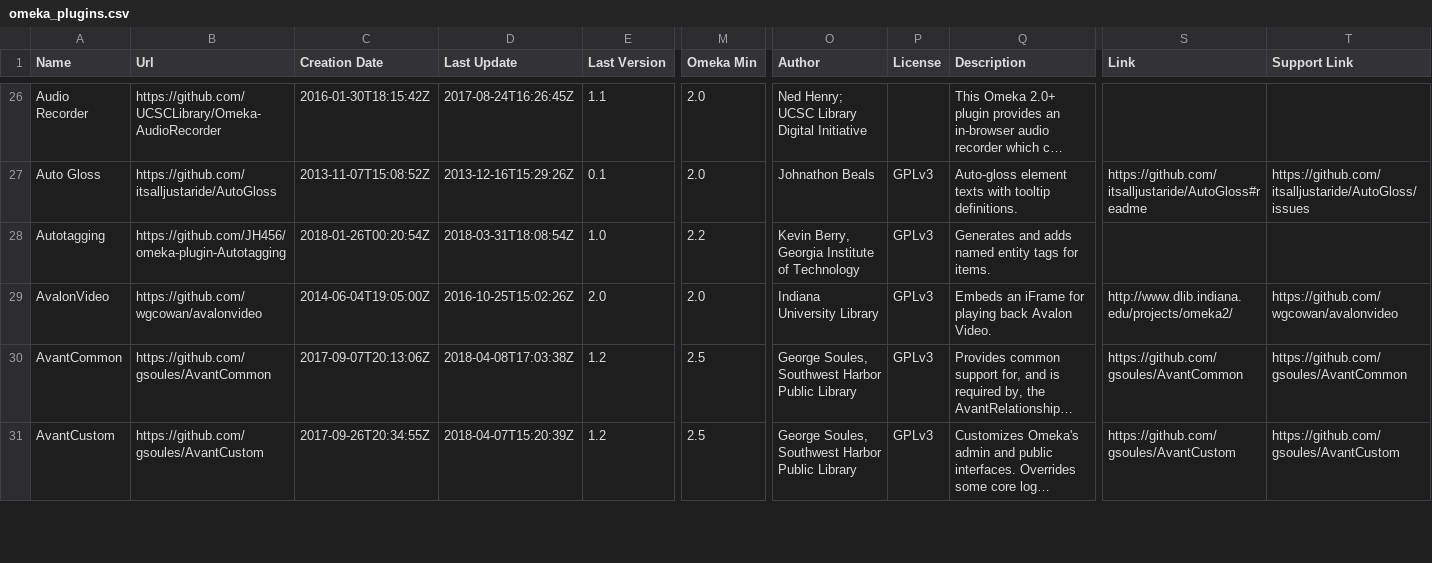
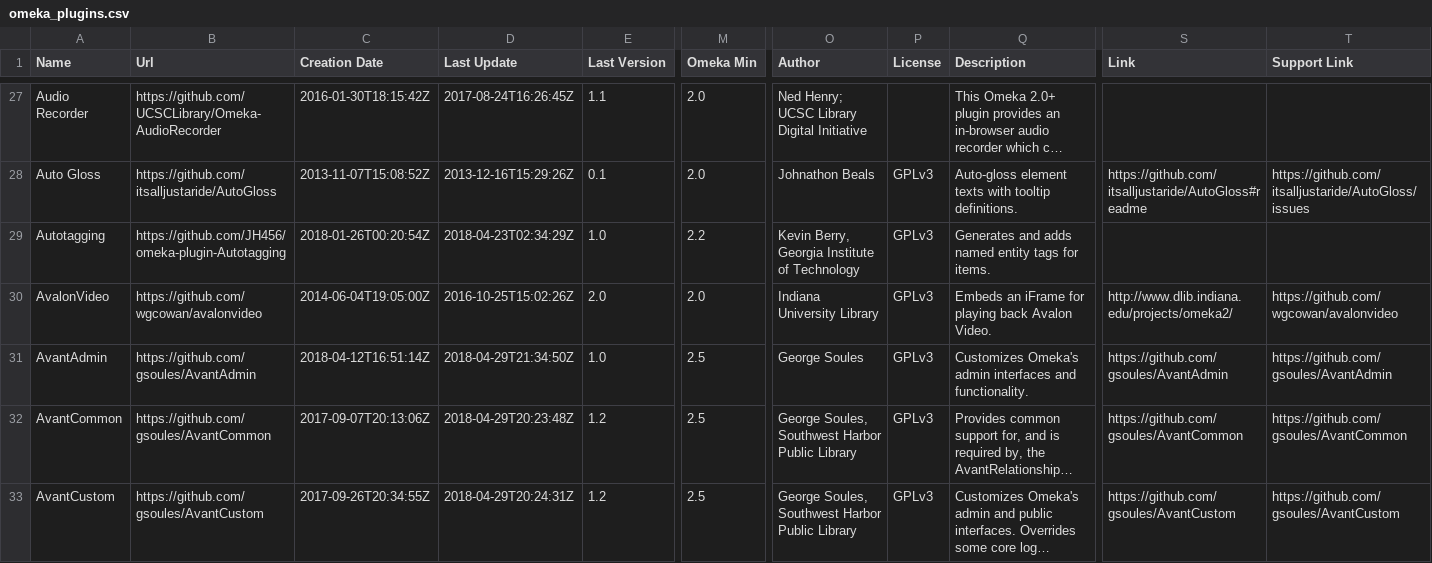
Before and after one commit to Daniel-KM/UpgradeToOmekaS, a CSV file: _data/omeka_plugins.csv, drawn as a sheet; only a part is shown, gaps mark what is left out; long unchanged cells end in …; addresses are those after the commit; rows hold the shown columns only; the diff covers the shown part only; the diff names each change by its address in the sheet, - before the commit and + after, or states it on an @@ line.

Commit message:
Updated lists.

```diff
--- a/_data/omeka_plugins.csv
+++ b/_data/omeka_plugins.csv
-D29 (Last Update): 2018-03-31T18:08:54Z
+D29 (Last Update): 2018-04-23T02:34:29Z
+row 31: AvantAdmin | https://github.com/gsoules/AvantAdmin | 2018-04-12T16:51:14Z | 2018-04-29T21:34:50Z | 1.0 | 2.5 | George Soules | GPLv3 | Customizes Omeka's admin interfaces and functionality. | https://github.com/gsoules/AvantAdmin | https://github.com/gsoules/AvantAdmin
-D32 (Last Update): 2018-04-08T17:03:38Z
+D32 (Last Update): 2018-04-29T20:23:48Z
-D33 (Last Update): 2018-04-07T15:20:39Z
+D33 (Last Update): 2018-04-29T20:24:31Z
```
Also changed, not shown: 3 added rows, 1 removed row and 41 edited cells elsewhere in this file, _data/omeka_s_modules.csv, _data/omeka_s_themes.csv, 1 other file.
